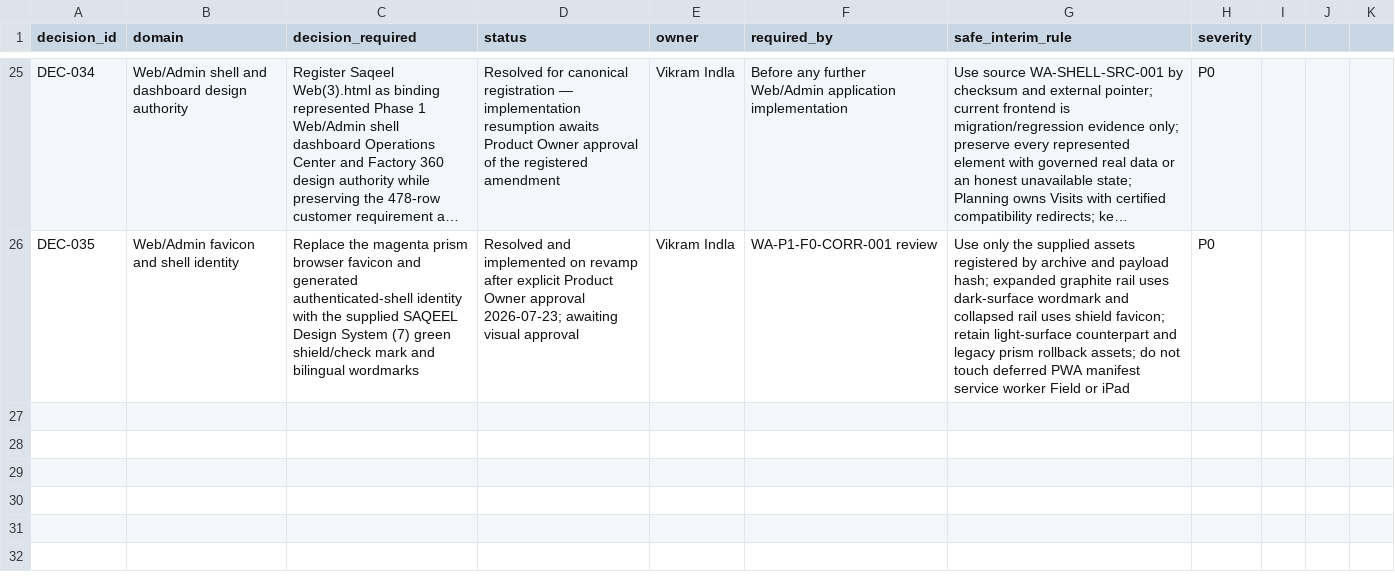
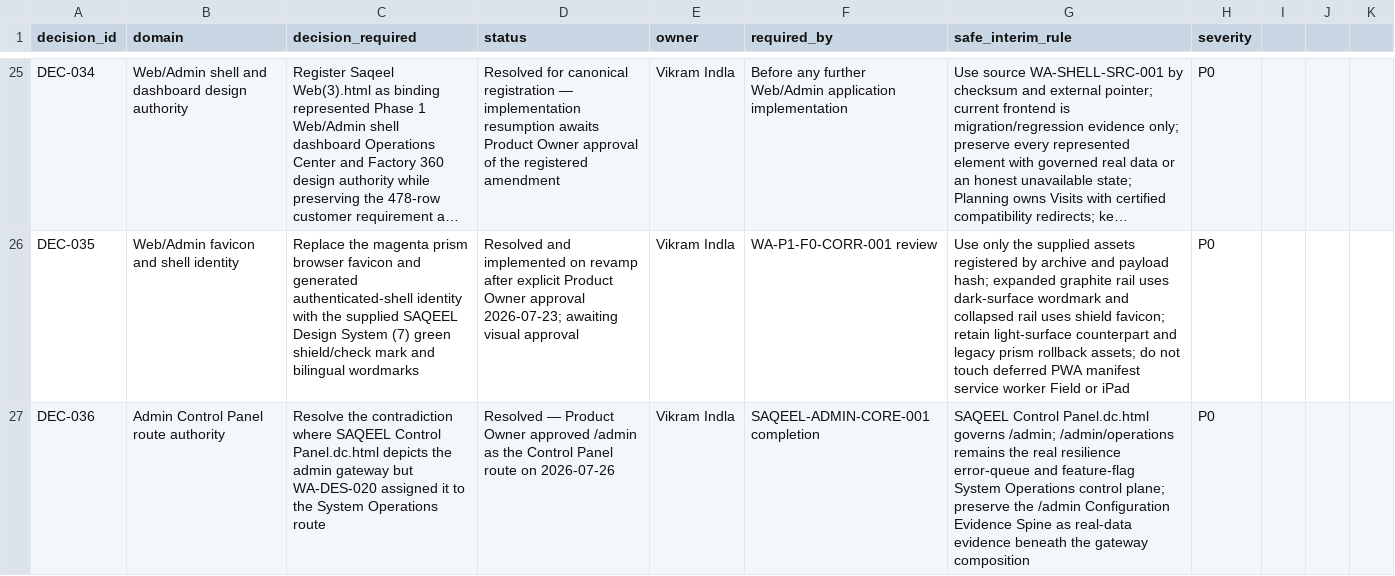
Before and after one commit to Vikram-Indla/Inspection, a CSV file: product-contract/governance/decision_register.csv, drawn as a sheet; only a part is shown, gaps mark what is left out; long unchanged cells end in …; the diff names each change by its address in the sheet, - before the commit and + after, or states it on an @@ line.

Commit message:
feat(admin-core): deliver control panel gateway

```diff
--- a/product-contract/governance/decision_register.csv
+++ b/product-contract/governance/decision_register.csv
+row 27: DEC-036 | Admin Control Panel route authority | Resolve the contradiction where SAQEEL Control Panel.dc.html depicts the admin gateway but WA-DES-020 assigned it to the System Operations route | Resolved — Product Owner approved /admin as the Control Panel route on 2026-07-26 | Vikram Indla | SAQEEL-ADMIN-CORE-001 completion | SAQEEL Control Panel.dc.html governs /admin; /admin/operations remains the real resilience error-queue and feature-flag System Operations control plane; preserve the /admin Configuration Evidence Spine as real-data evidence beneath the gateway composition | P0
```
Also changed, not shown: product-contract/web-admin-phase1/DESIGN_ROUTE_MAP.csv, 6 other files.
